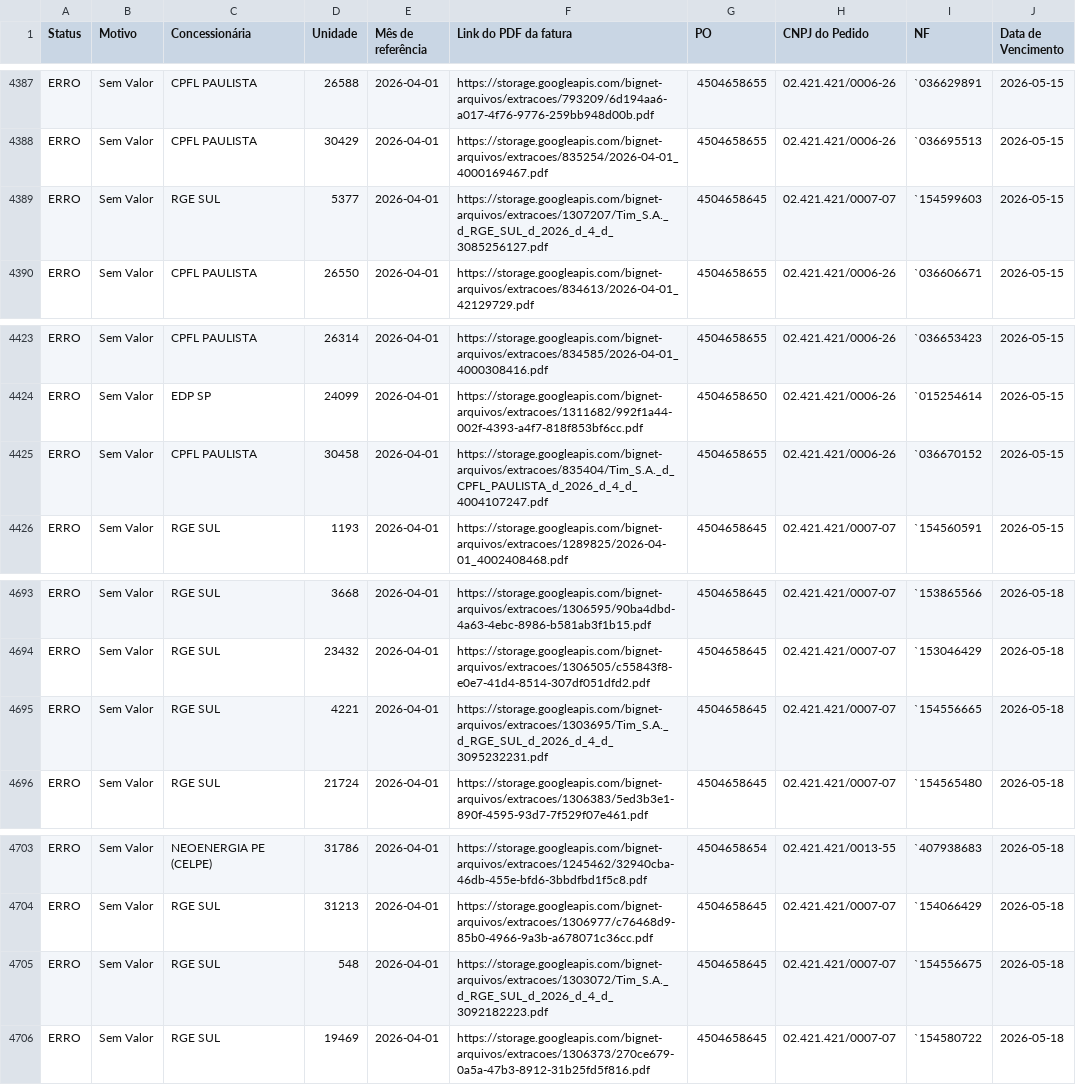
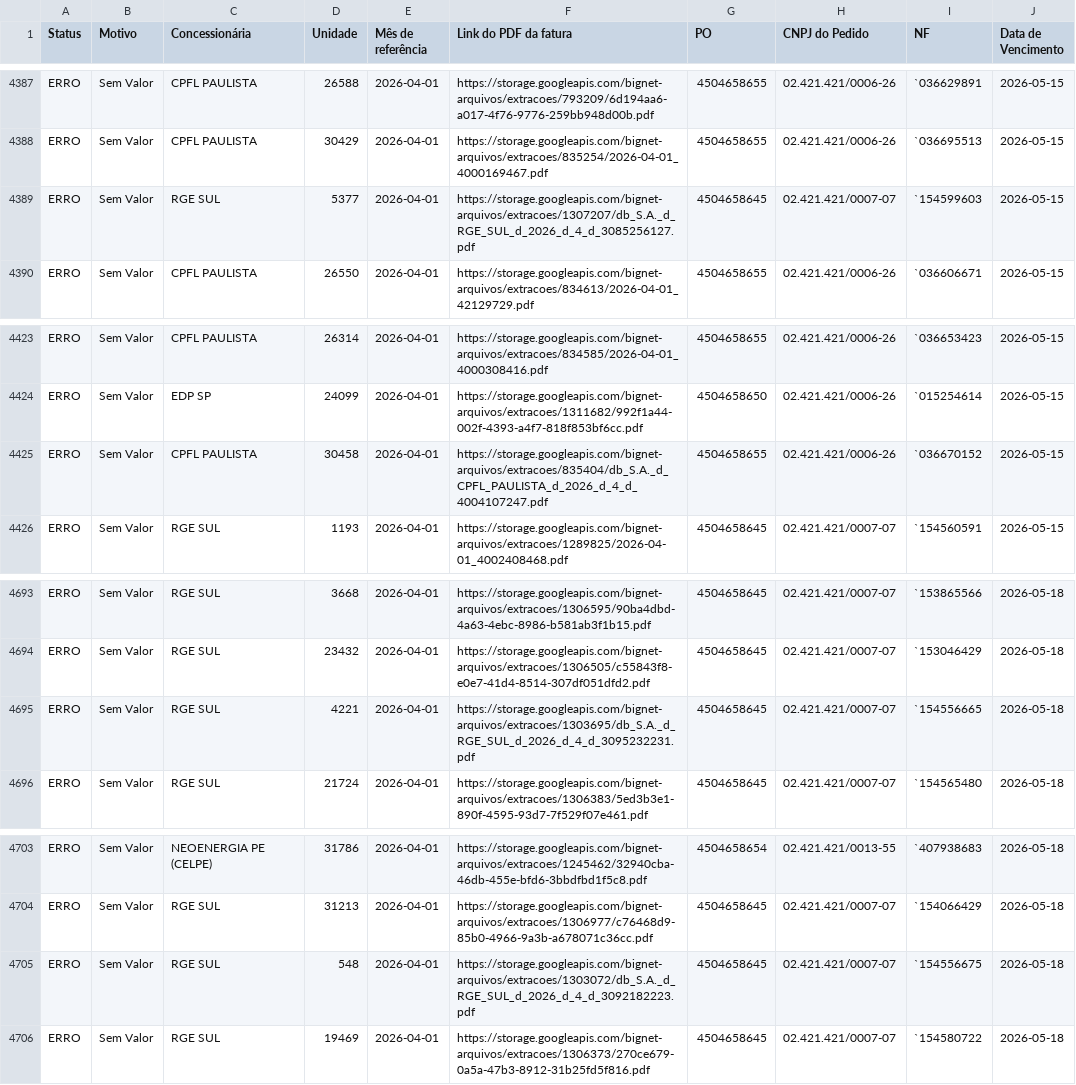
Before and after one commit to IsabelleJelic/gedi-automacao, a CSV file: src/output/validacao_gestao.csv, drawn as a sheet; only a part is shown, gaps mark what is left out; the diff names each change by its address in the sheet, - before the commit and + after, or states it on an @@ line.

```diff
--- a/src/output/validacao_gestao.csv
+++ b/src/output/validacao_gestao.csv
-F4389 (Link do PDF da fatura): https://storage.googleapis.com/bignet-arquivos/extracoes/1307207/Tim_S.A._d_RGE_SUL_d_2026_d_4_d_3085256127.pdf
+F4389 (Link do PDF da fatura): https://storage.googleapis.com/bignet-arquivos/extracoes/1307207/db_S.A._d_RGE_SUL_d_2026_d_4_d_3085256127.pdf
-F4425 (Link do PDF da fatura): https://storage.googleapis.com/bignet-arquivos/extracoes/835404/Tim_S.A._d_CPFL_PAULISTA_d_2026_d_4_d_4004107247.pdf
+F4425 (Link do PDF da fatura): https://storage.googleapis.com/bignet-arquivos/extracoes/835404/db_S.A._d_CPFL_PAULISTA_d_2026_d_4_d_4004107247.pdf
-F4695 (Link do PDF da fatura): https://storage.googleapis.com/bignet-arquivos/extracoes/1303695/Tim_S.A._d_RGE_SUL_d_2026_d_4_d_3095232231.pdf
+F4695 (Link do PDF da fatura): https://storage.googleapis.com/bignet-arquivos/extracoes/1303695/db_S.A._d_RGE_SUL_d_2026_d_4_d_3095232231.pdf
-F4705 (Link do PDF da fatura): https://storage.googleapis.com/bignet-arquivos/extracoes/1303072/Tim_S.A._d_RGE_SUL_d_2026_d_4_d_3092182223.pdf
+F4705 (Link do PDF da fatura): https://storage.googleapis.com/bignet-arquivos/extracoes/1303072/db_S.A._d_RGE_SUL_d_2026_d_4_d_3092182223.pdf
```
Also changed, not shown: 6 other files.
